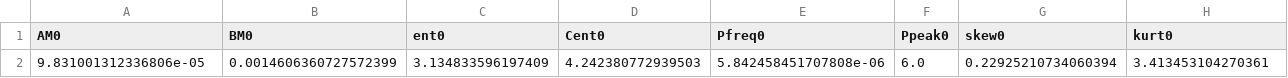
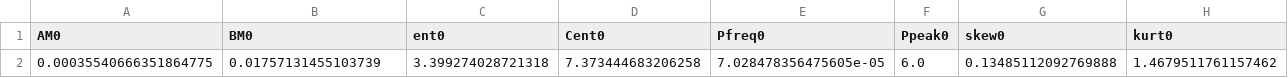
Before and after one commit to sbendimerad/mfa-internship, a CSV file: results/synthetic/mrw_modulated/VMD/features/mrw_modulated_features.csv, drawn as a sheet; only a part is shown; removed rows and columns are numbered as before the commit, all else as after; rows hold the shown columns only; the diff names each change by its address in the sheet, - before the commit and + after, or states it on an @@ line.

```diff
--- a/results/synthetic/mrw_modulated/VMD/features/mrw_modulated_features.csv
+++ b/results/synthetic/mrw_modulated/VMD/features/mrw_modulated_features.csv
-row 2: 9.831001312336806e-05 | 0.0014606360727572399 | 3.134833596197409 | 4.242380772939503 | 5.842458451707808e-06 | 6.0 | 0.22925210734060394 | 3.413453104270361
+row 2: 0.00035540666351864775 | 0.01757131455103739 | 3.399274028721318 | 7.373444683206258 | 7.028478356475605e-05 | 6.0 | 0.13485112092769888 | 1.4679511761157462
```
Also changed, not shown: results/synthetic/mrw_modulated/EMD/features/mrw_modulated_features.csv, results/synthetic/mrw_with_fbm/EMD/features/mrw_with_fbm_features.csv, 15 other files.
